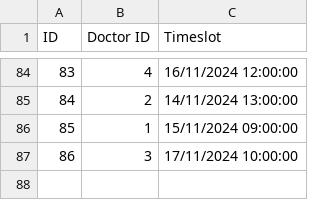
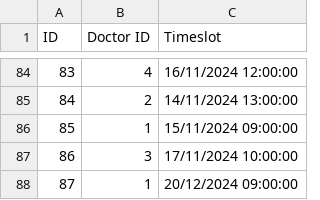
Before and after one commit to rachtrx/HMS, a CSV file: src/resources/Doctor_Event_List.csv, drawn as a sheet; only a part is shown, gaps mark what is left out; the diff names each change by its address in the sheet, - before the commit and + after, or states it on an @@ line.

```diff
--- a/src/resources/Doctor_Event_List.csv
+++ b/src/resources/Doctor_Event_List.csv
+row 88: 87 | 1 | 20/12/2024 09:00:00
```
Also changed, not shown: src/resources/User_List.csv, 5 other files.
